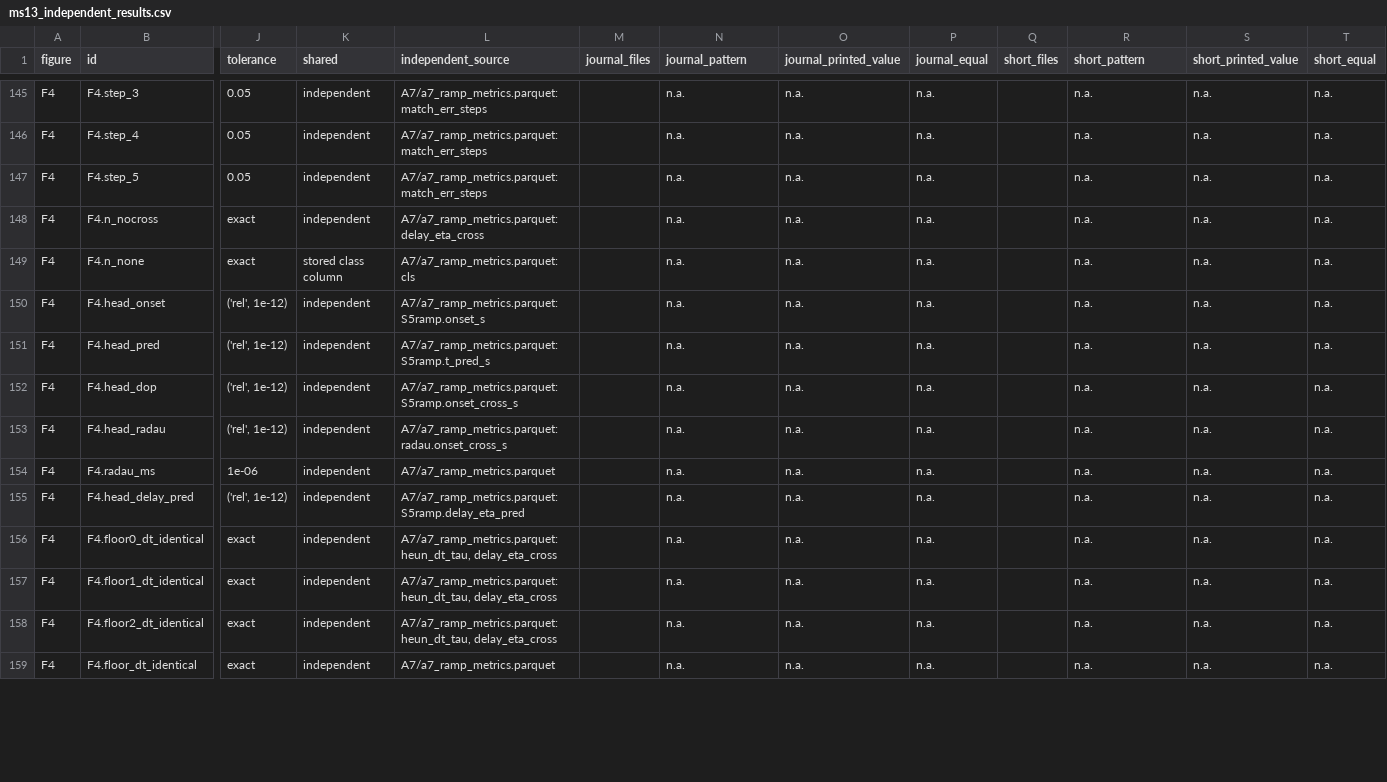
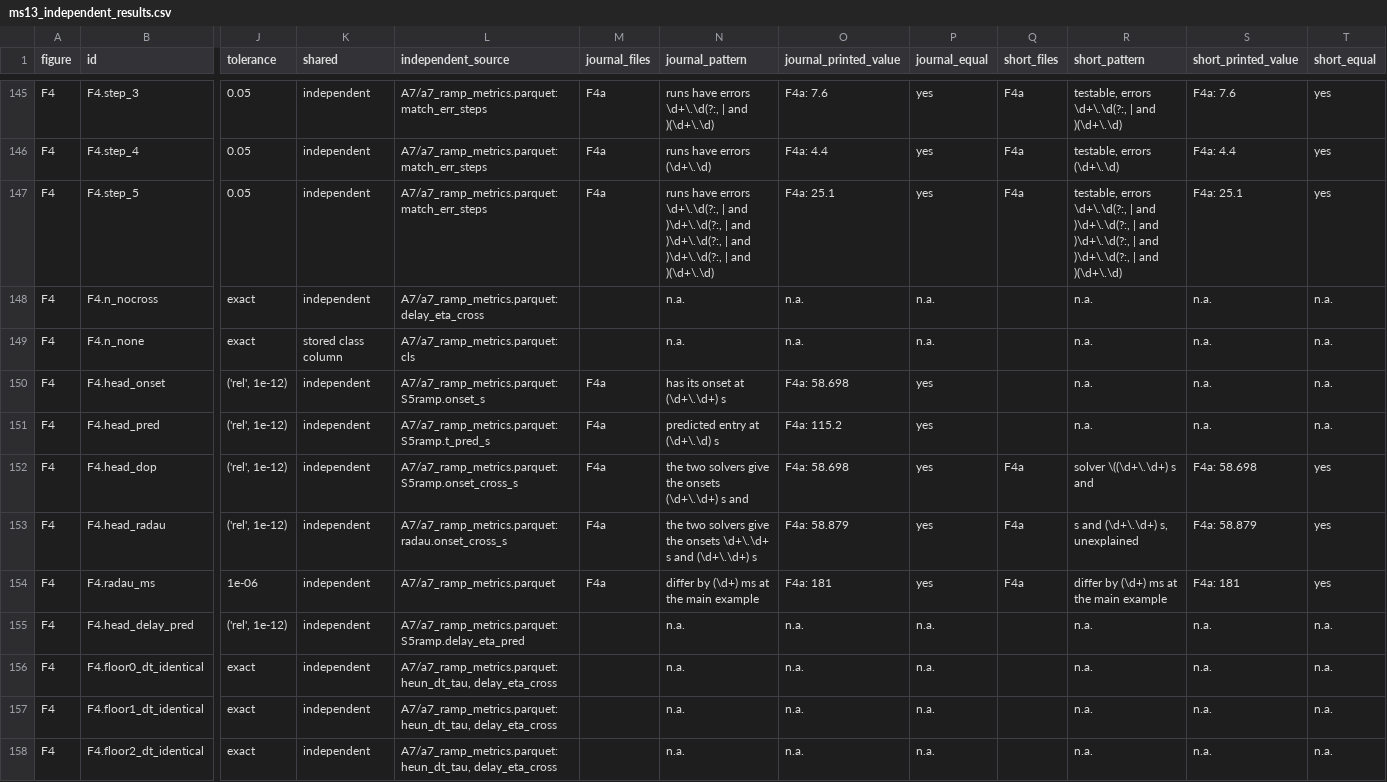
Before and after one commit to danielvoldman/mpr-gamma-surge, a CSV file: docs/ms13_independent_results.csv, drawn as a sheet; only a part is shown, gaps mark what is left out; the shorter side is filled out with more unchanged rows; the diff covers the shown part only; the diff names each change by its address in the sheet, - before the commit and + after, or states it on an @@ line.

```diff
--- a/docs/ms13_independent_results.csv
+++ b/docs/ms13_independent_results.csv
-M145:M147 (journal_files): (empty)
+M145:M147 (journal_files): F4a
-N145 (journal_pattern): n.a.
+N145 (journal_pattern): runs have errors \d+\.\d(?:, | and )(\d+\.\d)
-O145 (journal_printed_value): n.a.
+O145 (journal_printed_value): F4a: 7.6
-P145:P147 (journal_equal): n.a.
+P145:P147 (journal_equal): yes
-Q145:Q147 (short_files): (empty)
+Q145:Q147 (short_files): F4a
-R145 (short_pattern): n.a.
+R145 (short_pattern): testable, errors \d+\.\d(?:, | and )(\d+\.\d)
-S145 (short_printed_value): n.a.
+S145 (short_printed_value): F4a: 7.6
-T145:T147 (short_equal): n.a.
+T145:T147 (short_equal): yes
-N146 (journal_pattern): n.a.
+N146 (journal_pattern): runs have errors (\d+\.\d)
-O146 (journal_printed_value): n.a.
+O146 (journal_printed_value): F4a: 4.4
-R146 (short_pattern): n.a.
+R146 (short_pattern): testable, errors (\d+\.\d)
-S146 (short_printed_value): n.a.
+S146 (short_printed_value): F4a: 4.4
-N147 (journal_pattern): n.a.
+N147 (journal_pattern): runs have errors \d+\.\d(?:, | and )\d+\.\d(?:, | and )\d+\.\d(?:, | and )\d+\.\d(?:, | and )(\d+\.\d)
-O147 (journal_printed_value): n.a.
+O147 (journal_printed_value): F4a: 25.1
-R147 (short_pattern): n.a.
+R147 (short_pattern): testable, errors \d+\.\d(?:, | and )\d+\.\d(?:, | and )\d+\.\d(?:, | and )\d+\.\d(?:, | and )(\d+\.\d)
-S147 (short_printed_value): n.a.
+S147 (short_printed_value): F4a: 25.1
-M150:M154 (journal_files): (empty)
+M150:M154 (journal_files): F4a
-N150 (journal_pattern): n.a.
+N150 (journal_pattern): has its onset at (\d+\.\d+) s
-O150 (journal_printed_value): n.a.
+O150 (journal_printed_value): F4a: 58.698
-P150:P154 (journal_equal): n.a.
+P150:P154 (journal_equal): yes
-N151 (journal_pattern): n.a.
+N151 (journal_pattern): predicted entry at (\d+\.\d) s
-O151 (journal_printed_value): n.a.
+O151 (journal_printed_value): F4a: 115.2
-N152 (journal_pattern): n.a.
+N152 (journal_pattern): the two solvers give the onsets (\d+\.\d+) s and
-O152 (journal_printed_value): n.a.
+O152 (journal_printed_value): F4a: 58.698
-Q152:Q154 (short_files): (empty)
+Q152:Q154 (short_files): F4a
-R152 (short_pattern): n.a.
+R152 (short_pattern): solver \((\d+\.\d+) s and
-S152 (short_printed_value): n.a.
+S152 (short_printed_value): F4a: 58.698
-T152:T154 (short_equal): n.a.
+T152:T154 (short_equal): yes
-N153 (journal_pattern): n.a.
+N153 (journal_pattern): the two solvers give the onsets \d+\.\d+ s and (\d+\.\d+) s
-O153 (journal_printed_value): n.a.
+O153 (journal_printed_value): F4a: 58.879
-R153 (short_pattern): n.a.
+R153 (short_pattern): s and (\d+\.\d+) s, unexplained
-S153 (short_printed_value): n.a.
+S153 (short_printed_value): F4a: 58.879
-N154 (journal_pattern): n.a.
+N154 (journal_pattern): differ by (\d+) ms at the main example
-O154 (journal_printed_value): n.a.
+O154 (journal_printed_value): F4a: 181
-R154 (short_pattern): n.a.
+R154 (short_pattern): differ by (\d+) ms at the main example
-S154 (short_printed_value): n.a.
+S154 (short_printed_value): F4a: 181
```
Also changed, not shown: 116 edited cells elsewhere in this file, 1 other file.
